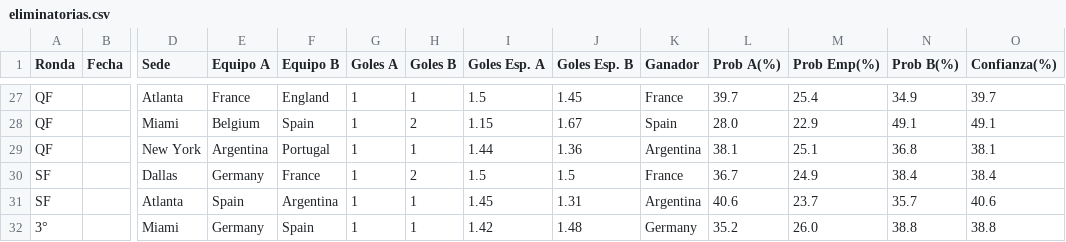
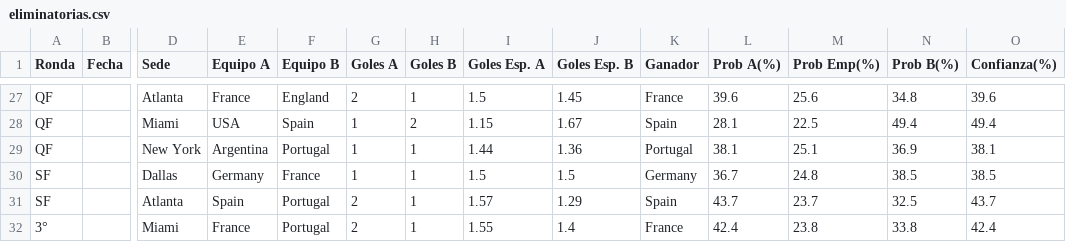
Before and after one commit to lucasjch/resultados-mundial, a CSV file: prode_mundial/output/eliminatorias.csv, drawn as a sheet; only a part is shown, gaps mark what is left out; removed rows and columns are numbered as before the commit, all else as after; rows hold the shown columns only; the diff covers the shown part only; the diff names each change by its address in the sheet, - before the commit and + after, or states it on an @@ line.

```diff
--- a/prode_mundial/output/eliminatorias.csv
+++ b/prode_mundial/output/eliminatorias.csv
-G27 (Goles A): 1
+G27 (Goles A): 2
-L27 (Prob A(%)): 39.7
+L27 (Prob A(%)): 39.6
-M27 (Prob Emp(%)): 25.4
+M27 (Prob Emp(%)): 25.6
-N27 (Prob B(%)): 34.9
+N27 (Prob B(%)): 34.8
-O27 (Confianza(%)): 39.7
+O27 (Confianza(%)): 39.6
-E28 (Equipo A): Belgium
+E28 (Equipo A): USA
-L28 (Prob A(%)): 28.0
+L28 (Prob A(%)): 28.1
-M28 (Prob Emp(%)): 22.9
+M28 (Prob Emp(%)): 22.5
-N28 (Prob B(%)): 49.1
+N28 (Prob B(%)): 49.4
-O28 (Confianza(%)): 49.1
+O28 (Confianza(%)): 49.4
-K29 (Ganador): Argentina
+K29 (Ganador): Portugal
-N29 (Prob B(%)): 36.8
+N29 (Prob B(%)): 36.9
-H30 (Goles B): 2
+H30 (Goles B): 1
-K30 (Ganador): France
+K30 (Ganador): Germany
-M30 (Prob Emp(%)): 24.9
+M30 (Prob Emp(%)): 24.8
-N30 (Prob B(%)): 38.4
+N30 (Prob B(%)): 38.5
-O30 (Confianza(%)): 38.4
+O30 (Confianza(%)): 38.5
-F31 (Equipo B): Argentina
+F31 (Equipo B): Portugal
-G31 (Goles A): 1
+G31 (Goles A): 2
-I31 (Goles Esp. A): 1.45
+I31 (Goles Esp. A): 1.57
-J31 (Goles Esp. B): 1.31
+J31 (Goles Esp. B): 1.29
-K31 (Ganador): Argentina
+K31 (Ganador): Spain
-L31 (Prob A(%)): 40.6
+L31 (Prob A(%)): 43.7
-N31 (Prob B(%)): 35.7
+N31 (Prob B(%)): 32.5
-O31 (Confianza(%)): 40.6
+O31 (Confianza(%)): 43.7
-row 32: 3° |  | Miami | Germany | Spain | 1 | 1 | 1.42 | 1.48 | Germany | 35.2 | 26.0 | 38.8 | 38.8
+row 32: 3° |  | Miami | France | Portugal | 2 | 1 | 1.55 | 1.4 | France | 42.4 | 23.8 | 33.8 | 42.4
```
Also changed, not shown: 41 edited cells elsewhere in this file, prode_mundial/output/fase_grupos.csv, prode_mundial/output/prode_completo.csv, 11 other files.
